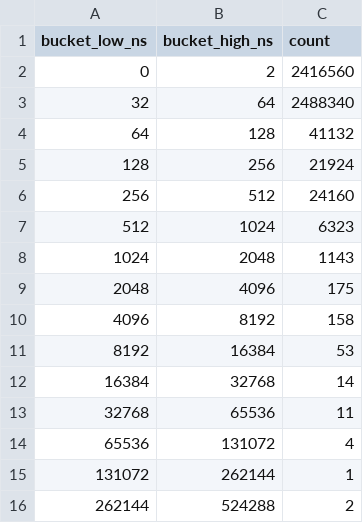
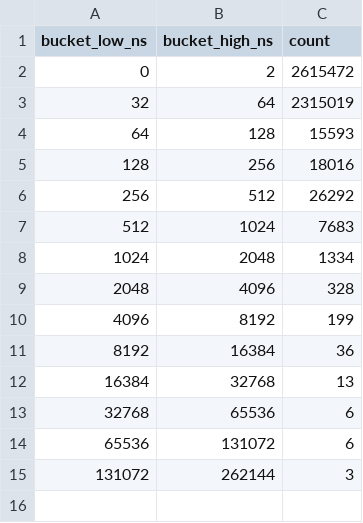
Before and after one commit to kamelth/tadawul-hft-engine, a CSV file: results/latency_itch_message.csv, drawn as a sheet.

```diff
--- a/results/latency_itch_message.csv
+++ b/results/latency_itch_message.csv
@@ -1,16 +1,15 @@
 bucket_low_ns,bucket_high_ns,count
-0,2,2416560
-32,64,2488340
-64,128,41132
-128,256,21924
-256,512,24160
-512,1024,6323
-1024,2048,1143
-2048,4096,175
-4096,8192,158
-8192,16384,53
-16384,32768,14
-32768,65536,11
-65536,131072,4
-131072,262144,1
-262144,524288,2
+0,2,2615472
+32,64,2315019
+64,128,15593
+128,256,18016
+256,512,26292
+512,1024,7683
+1024,2048,1334
+2048,4096,328
+4096,8192,199
+8192,16384,36
+16384,32768,13
+32768,65536,6
+65536,131072,6
+131072,262144,3
```
Also changed, not shown: results/latency_strategy_decide.csv, 16 other files.
